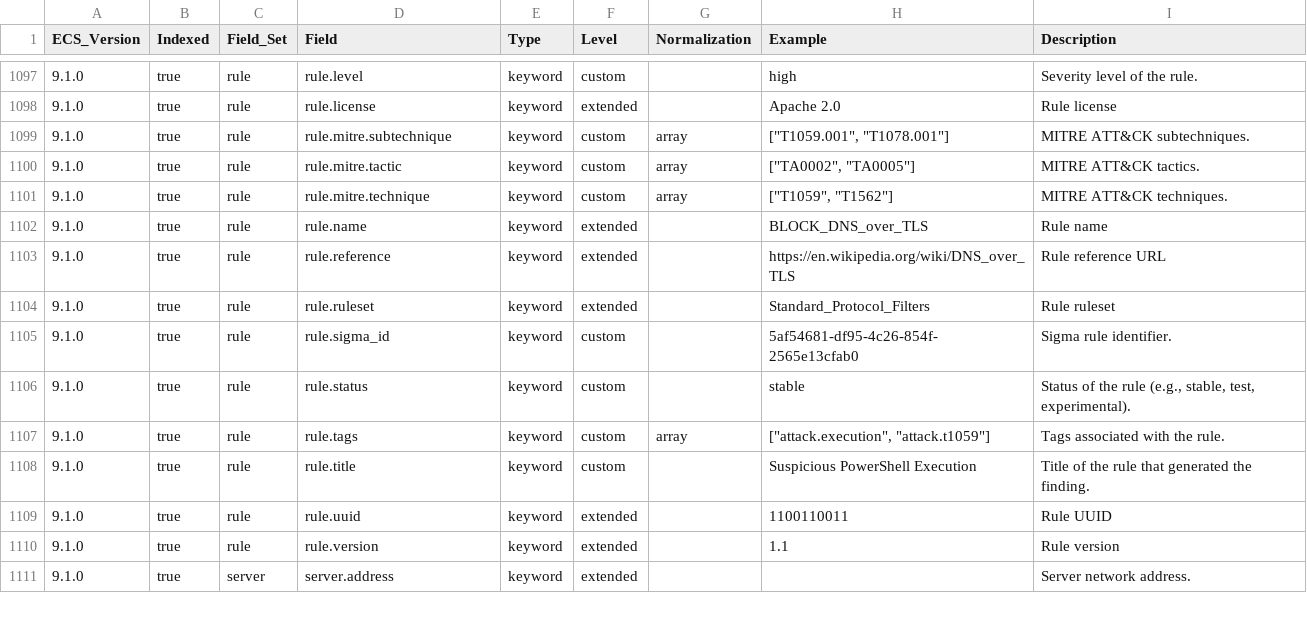
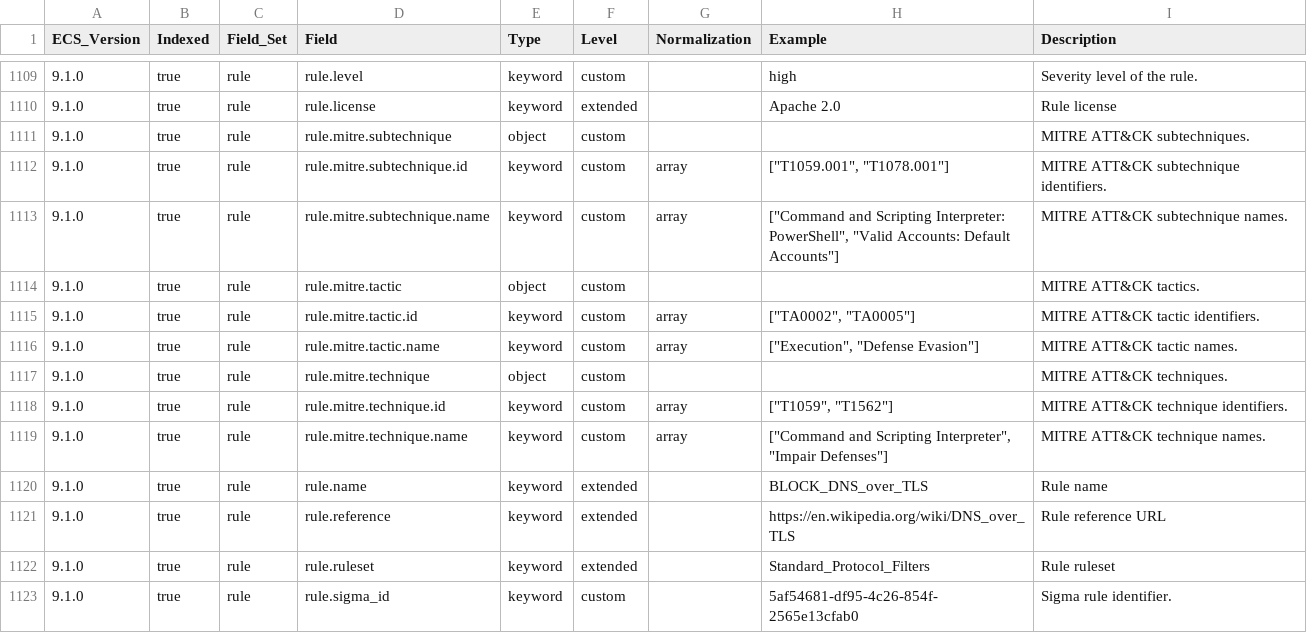
Before and after one commit to wazuh/wazuh-indexer-plugins, a CSV file: wcs/stateless/events/main/docs/fields.csv, drawn as a sheet; only a part is shown, gaps mark what is left out; the shorter side is filled out with more unchanged rows; the diff covers the shown part only.

Commit message:
Update MITRE fields structure (#1212)
Co-authored-by: Wazuh Indexer Bot <github_devel_xdrsiem_indexer@wazuh.com>
Co-authored-by: Fede Galland <federico.galland@wazuh.com>

```diff
--- a/wcs/stateless/events/main/docs/fields.csv
+++ b/wcs/stateless/events/main/docs/fields.csv
@@ -1098,5 +1110,11 @@ ECS_Version,Indexed,Field_Set,Field,Type,Level,Normalization,Example,Description
 9.1.0,true,rule,rule.license,keyword,extended,,Apache 2.0,Rule license
-9.1.0,true,rule,rule.mitre.subtechnique,keyword,custom,array,"[""T1059.001"", ""T1078.001""]",MITRE ATT&CK subtechniques.
-9.1.0,true,rule,rule.mitre.tactic,keyword,custom,array,"[""TA0002"", ""TA0005""]",MITRE ATT&CK tactics.
-9.1.0,true,rule,rule.mitre.technique,keyword,custom,array,"[""T1059"", ""T1562""]",MITRE ATT&CK techniques.
+9.1.0,true,rule,rule.mitre.subtechnique,object,custom,,,MITRE ATT&CK subtechniques.
+9.1.0,true,rule,rule.mitre.subtechnique.id,keyword,custom,array,"[""T1059.001"", ""T1078.001""]",MITRE ATT&CK subtechnique identifiers.
+9.1.0,true,rule,rule.mitre.subtechnique.name,keyword,custom,array,"[""Command and Scripting Interpreter: PowerShell"", ""Valid Accounts: Default Accounts""]",MITRE ATT&CK subtechnique names.
+9.1.0,true,rule,rule.mitre.tactic,object,custom,,,MITRE ATT&CK tactics.
+9.1.0,true,rule,rule.mitre.tactic.id,keyword,custom,array,"[""TA0002"", ""TA0005""]",MITRE ATT&CK tactic identifiers.
+9.1.0,true,rule,rule.mitre.tactic.name,keyword,custom,array,"[""Execution"", ""Defense Evasion""]",MITRE ATT&CK tactic names.
+9.1.0,true,rule,rule.mitre.technique,object,custom,,,MITRE ATT&CK techniques.
+9.1.0,true,rule,rule.mitre.technique.id,keyword,custom,array,"[""T1059"", ""T1562""]",MITRE ATT&CK technique identifiers.
+9.1.0,true,rule,rule.mitre.technique.name,keyword,custom,array,"[""Command and Scripting Interpreter"", ""Impair Defenses""]",MITRE ATT&CK technique names.
 9.1.0,true,rule,rule.name,keyword,extended,,BLOCK_DNS_over_TLS,Rule name
```
Also changed, not shown: 12 added rows and 12 edited cells elsewhere in this file, wcs/stateless/active-responses/docs/fields.csv, wcs/stateless/events/findings/docs/fields.csv, 9 other files.
